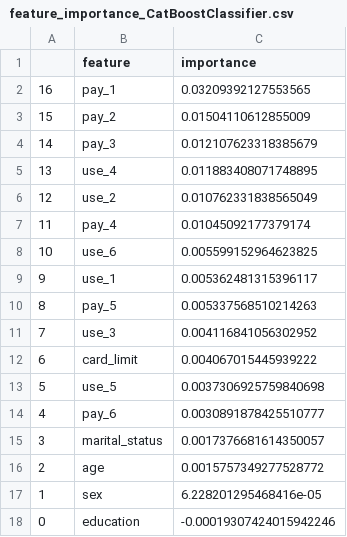
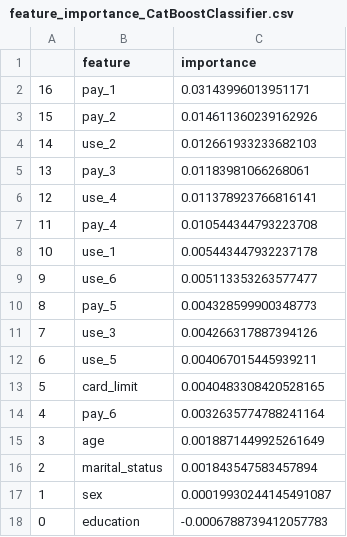
Before and after one commit to sklim84/lec-machine-learning, a CSV file: term_project/results/feature_importance_CatBoostClassifier.csv, drawn as a sheet.

```diff
--- a/term_project/results/feature_importance_CatBoostClassifier.csv
+++ b/term_project/results/feature_importance_CatBoostClassifier.csv
@@ -1,18 +1,18 @@
 ,feature,importance
-16,pay_1,0.03209392127553565
-15,pay_2,0.01504110612855009
-14,pay_3,0.012107623318385679
-13,use_4,0.011883408071748895
-12,use_2,0.010762331838565049
-11,pay_4,0.01045092177379174
-10,use_6,0.005599152964623825
-9,use_1,0.005362481315396117
-8,pay_5,0.005337568510214263
-7,use_3,0.004116841056302952
-6,card_limit,0.004067015445939222
-5,use_5,0.0037306925759840698
-4,pay_6,0.0030891878425510777
-3,marital_status,0.0017376681614350057
-2,age,0.0015757349277528772
-1,sex,6.228201295468416e-05
-0,education,-0.00019307424015942246
+16,pay_1,0.03143996013951171
+15,pay_2,0.014611360239162926
+14,use_2,0.012661933233682103
+13,pay_3,0.01183981066268061
+12,use_4,0.011378923766816141
+11,pay_4,0.010544344793223708
+10,use_1,0.005443447932237178
+9,use_6,0.005113353263577477
+8,pay_5,0.004328599900348773
+7,use_3,0.004266317887394126
+6,use_5,0.004067015445939211
+5,card_limit,0.0040483308420528165
+4,pay_6,0.0032635774788241164
+3,age,0.0018871449925261649
+2,marital_status,0.001843547583457894
+1,sex,0.00019930244145491087
+0,education,-0.0006788739412057783
```
Also changed, not shown: 11 other files.
